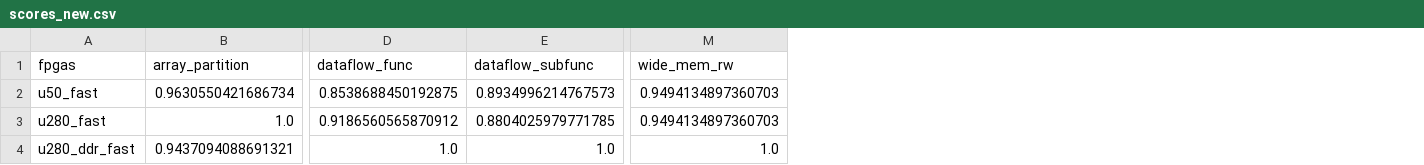
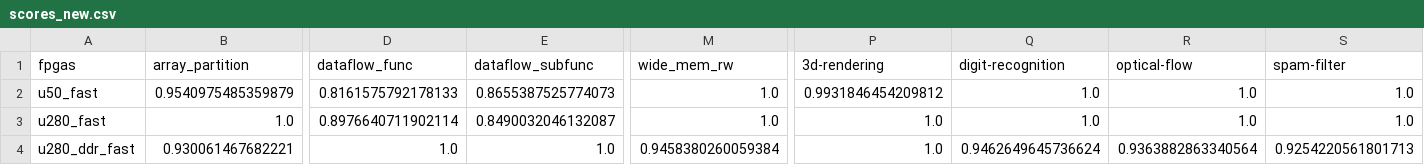
Before and after one commit to TUM-DSE/proteus-eval, a CSV file: sched_sim/scores_new.csv, drawn as a sheet; only a part is shown, gaps mark what is left out; the diff covers the shown part only; the diff names each change by its address in the sheet, - before the commit and + after, or states it on an @@ line.

```diff
--- a/sched_sim/scores_new.csv
+++ b/sched_sim/scores_new.csv
+column P (3d-rendering), rows 2-4: 0.9931846454209812 | 1.0 | 1.0
+column Q (digit-recognition), rows 2-4: 1.0 | 1.0 | 0.9462649645736624
+column R (optical-flow), rows 2-4: 1.0 | 1.0 | 0.9363882863340564
+column S (spam-filter), rows 2-4: 1.0 | 1.0 | 0.9254220561801713
-B2 (array_partition): 0.9630550421686734
+B2 (array_partition): 0.9540975485359879
-D2 (dataflow_func): 0.8538688450192875
+D2 (dataflow_func): 0.8161575792178133
-E2 (dataflow_subfunc): 0.8934996214767573
+E2 (dataflow_subfunc): 0.8655387525774073
-M2:M3 (wide_mem_rw): 0.9494134897360703
+M2:M3 (wide_mem_rw): 1.0
-D3 (dataflow_func): 0.9186560565870912
+D3 (dataflow_func): 0.8976640711902114
-E3 (dataflow_subfunc): 0.8804025979771785
+E3 (dataflow_subfunc): 0.8490032046132087
-B4 (array_partition): 0.9437094088691321
+B4 (array_partition): 0.930061467682221
-M4 (wide_mem_rw): 1.0
+M4 (wide_mem_rw): 0.9458380260059384
```
Also changed, not shown: 15 edited cells elsewhere in this file, sched_sim/scores_freq.csv, sched_sim/scores_old.csv, 8 other files.
